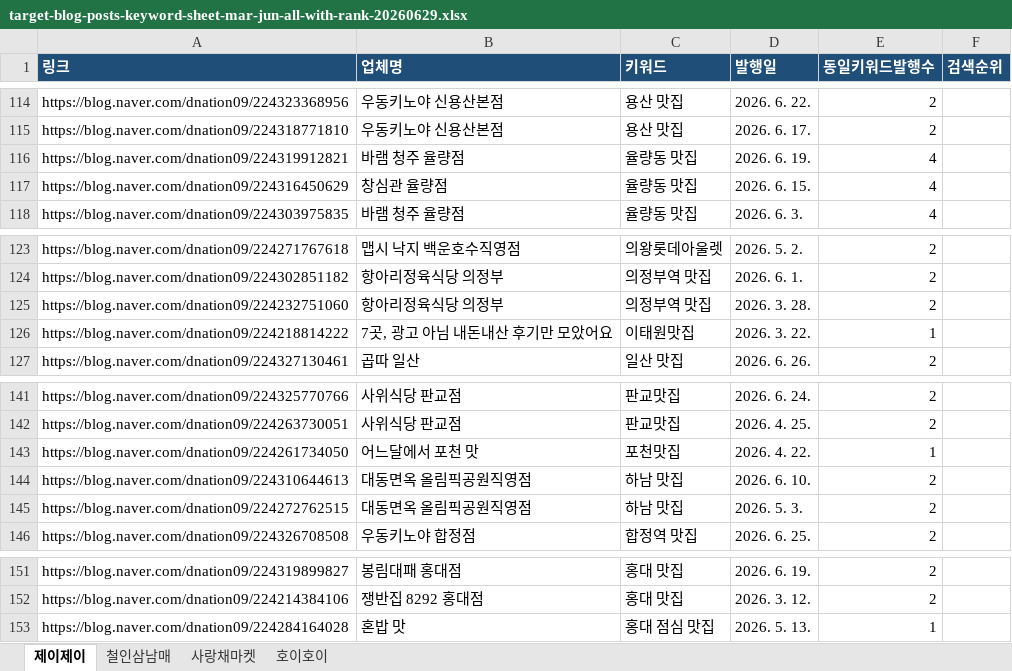
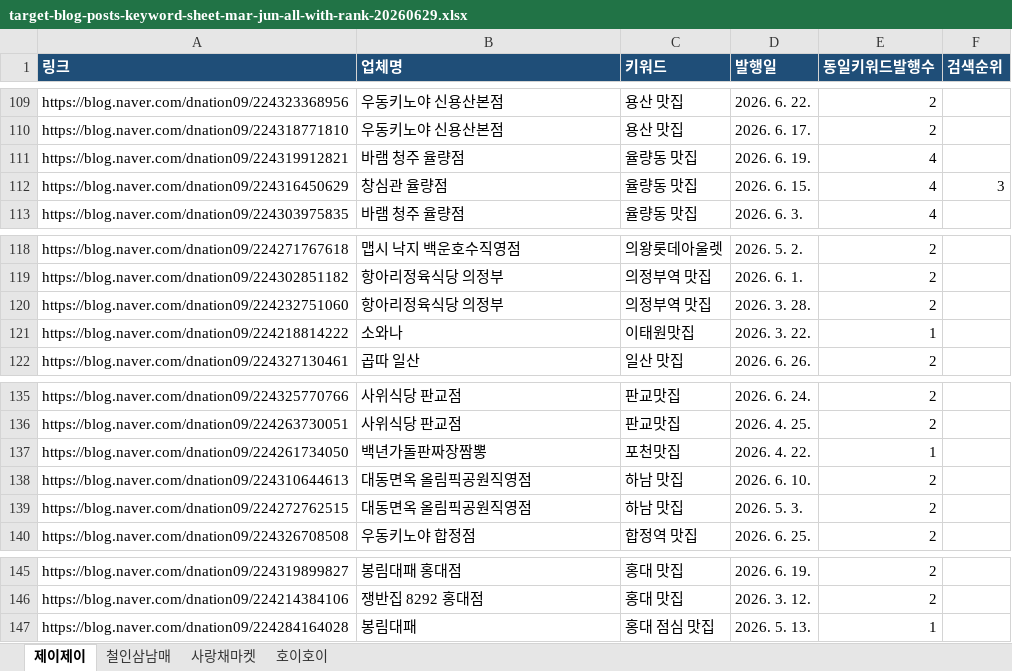
Before and after one commit to ganggyunggyu/blog-cron-bot, an Excel workbook: outputs/blog-published-ranks/target-blog-posts-keyword-sheet-mar-jun-all-with-rank-20260629.xlsx, sheet 제이제이, drawn as a sheet; only a part is shown, gaps mark what is left out; values as stored, in another font and other column widths than the file's, no borders; addresses are those after the commit; the diff covers the shown part only; the diff names each change by its address in the sheet, - before the commit and + after, or states it on an @@ line.

```diff
--- a/outputs/blog-published-ranks/target-blog-posts-keyword-sheet-mar-jun-all-with-rank-20260629.xlsx (sheet 제이제이)
+++ b/outputs/blog-published-ranks/target-blog-posts-keyword-sheet-mar-jun-all-with-rank-20260629.xlsx (sheet 제이제이)
-F112 (검색순위): (empty)
+F112 (검색순위): 3
-B121 (업체명): 7곳, 광고 아님 내돈내산 후기만 모았어요
+B121 (업체명): 소와나
-B137 (업체명): 어느달에서 포천 맛
+B137 (업체명): 백년가돌판짜장짬뽕
-B147 (업체명): 혼밥 맛
+B147 (업체명): 봉림대패
```
Also changed, not shown: 6 removed rows and 11 edited cells elsewhere in this sheet, sheet 철인삼남매, sheet 사랑채마켓, sheet 호이호이, 8 other files.
